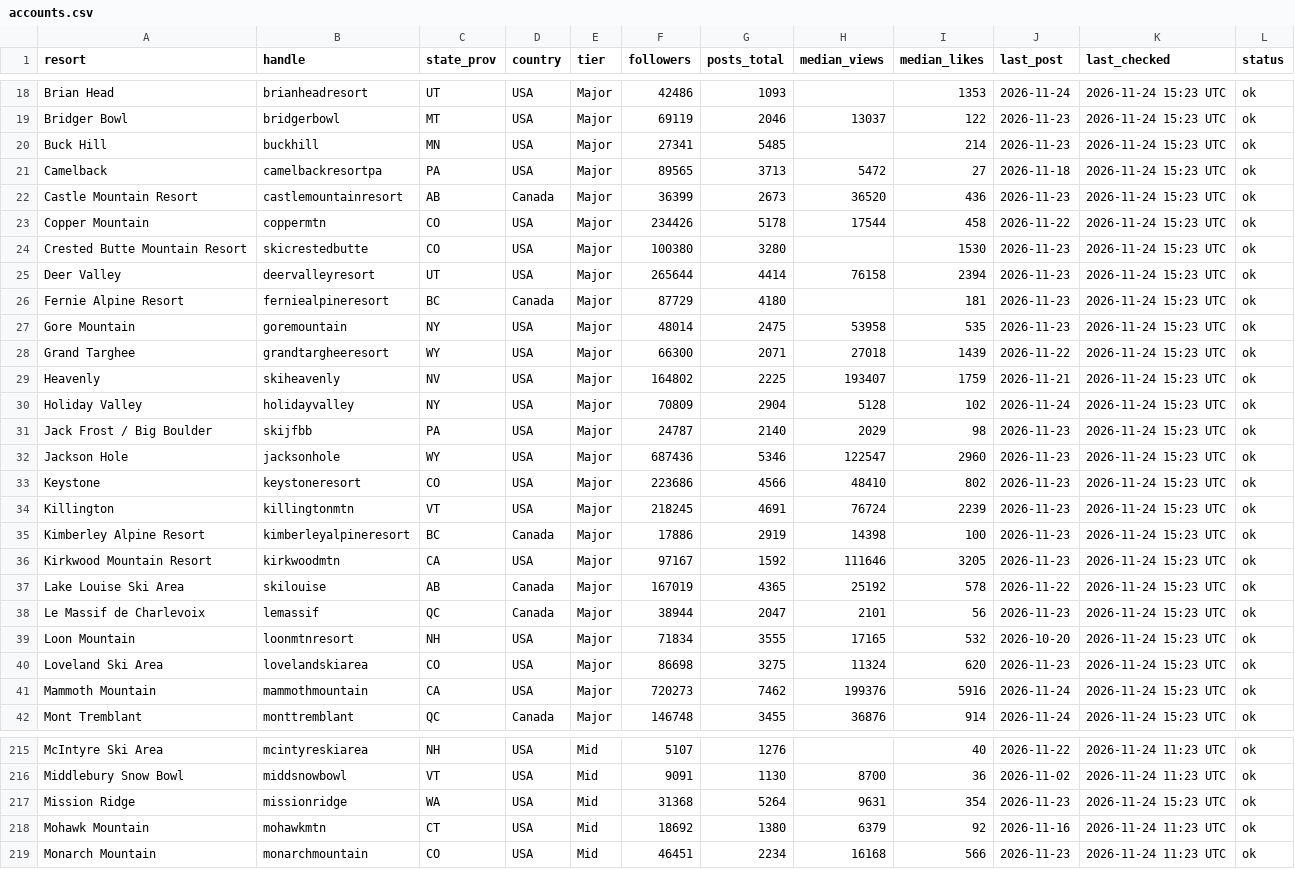
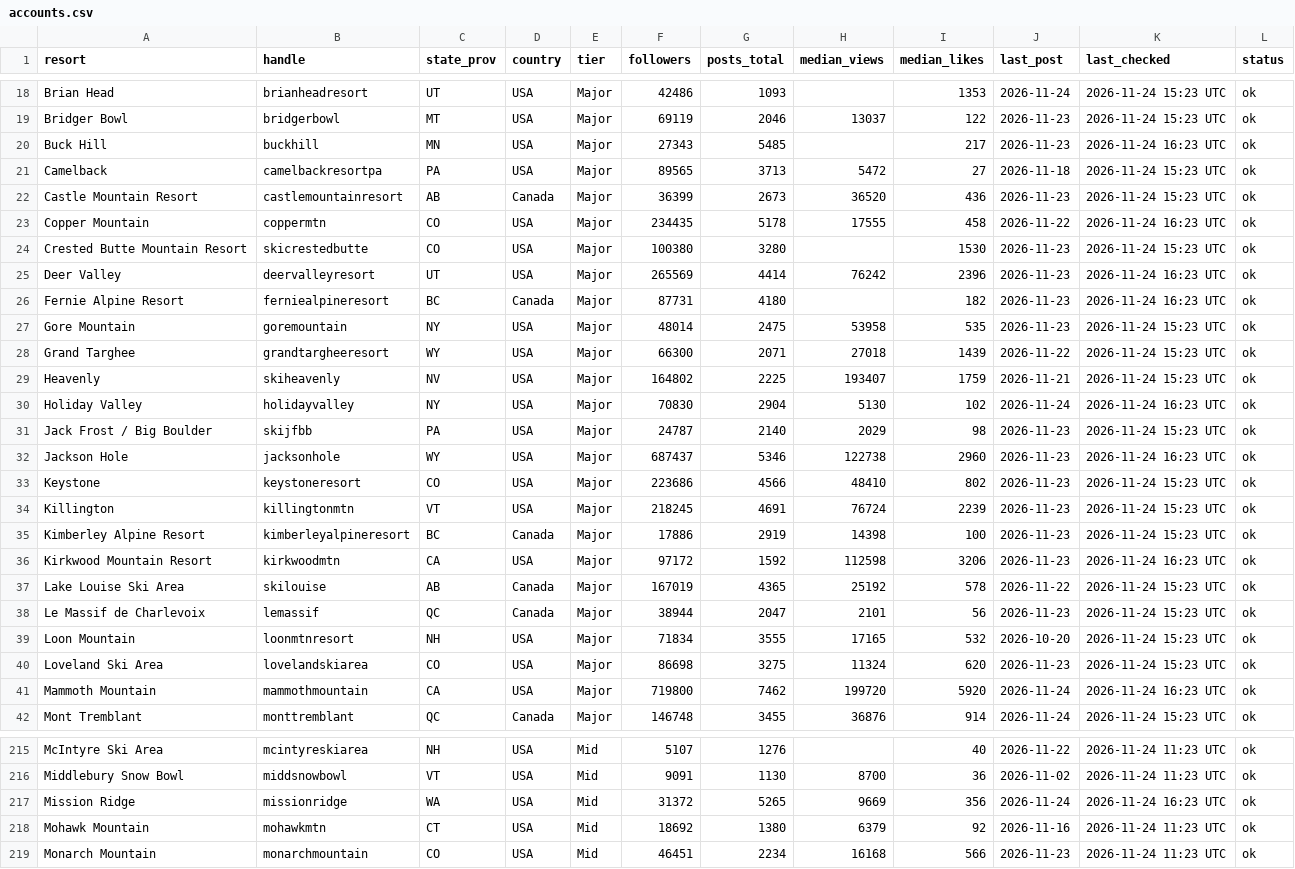
Before and after one commit to deanisaac06/Resort-Account-Tracking, a CSV file: data/accounts.csv, drawn as a sheet; only a part is shown, gaps mark what is left out; the diff covers the shown part only.

```diff
--- a/data/accounts.csv
+++ b/data/accounts.csv
@@ -19,9 +19,9 @@ Brian Head,brianheadresort,UT,USA,Major,42486,1093,,1353,2026-11-24,2026-11-24 1
 Bridger Bowl,bridgerbowl,MT,USA,Major,69119,2046,13037,122,2026-11-23,2026-11-24 15:23 UTC,ok
-Buck Hill,buckhill,MN,USA,Major,27341,5485,,214,2026-11-23,2026-11-24 15:23 UTC,ok
+Buck Hill,buckhill,MN,USA,Major,27343,5485,,217,2026-11-23,2026-11-24 16:23 UTC,ok
 Camelback,camelbackresortpa,PA,USA,Major,89565,3713,5472,27,2026-11-18,2026-11-24 15:23 UTC,ok
 Castle Mountain Resort,castlemountainresort,AB,Canada,Major,36399,2673,36520,436,2026-11-23,2026-11-24 15:23 UTC,ok
-Copper Mountain,coppermtn,CO,USA,Major,234426,5178,17544,458,2026-11-22,2026-11-24 15:23 UTC,ok
+Copper Mountain,coppermtn,CO,USA,Major,234435,5178,17555,458,2026-11-22,2026-11-24 16:23 UTC,ok
 Crested Butte Mountain Resort,skicrestedbutte,CO,USA,Major,100380,3280,,1530,2026-11-23,2026-11-24 15:23 UTC,ok
-Deer Valley,deervalleyresort,UT,USA,Major,265644,4414,76158,2394,2026-11-23,2026-11-24 15:23 UTC,ok
-Fernie Alpine Resort,ferniealpineresort,BC,Canada,Major,87729,4180,,181,2026-11-23,2026-11-24 15:23 UTC,ok
+Deer Valley,deervalleyresort,UT,USA,Major,265569,4414,76242,2396,2026-11-23,2026-11-24 16:23 UTC,ok
+Fernie Alpine Resort,ferniealpineresort,BC,Canada,Major,87731,4180,,182,2026-11-23,2026-11-24 16:23 UTC,ok
 Gore Mountain,goremountain,NY,USA,Major,48014,2475,53958,535,2026-11-23,2026-11-24 15:23 UTC,ok
@@ -29,5 +29,5 @@ Grand Targhee,grandtargheeresort,WY,USA,Major,66300,2071,27018,1439,2026-11-22,2
 Heavenly,skiheavenly,NV,USA,Major,164802,2225,193407,1759,2026-11-21,2026-11-24 15:23 UTC,ok
-Holiday Valley,holidayvalley,NY,USA,Major,70809,2904,5128,102,2026-11-24,2026-11-24 15:23 UTC,ok
+Holiday Valley,holidayvalley,NY,USA,Major,70830,2904,5130,102,2026-11-24,2026-11-24 16:23 UTC,ok
 Jack Frost / Big Boulder,skijfbb,PA,USA,Major,24787,2140,2029,98,2026-11-23,2026-11-24 15:23 UTC,ok
-Jackson Hole,jacksonhole,WY,USA,Major,687436,5346,122547,2960,2026-11-23,2026-11-24 15:23 UTC,ok
+Jackson Hole,jacksonhole,WY,USA,Major,687437,5346,122738,2960,2026-11-23,2026-11-24 16:23 UTC,ok
 Keystone,keystoneresort,CO,USA,Major,223686,4566,48410,802,2026-11-23,2026-11-24 15:23 UTC,ok
@@ -35,3 +35,3 @@ Killington,killingtonmtn,VT,USA,Major,218245,4691,76724,2239,2026-11-23,2026-11-
 Kimberley Alpine Resort,kimberleyalpineresort,BC,Canada,Major,17886,2919,14398,100,2026-11-23,2026-11-24 15:23 UTC,ok
-Kirkwood Mountain Resort,kirkwoodmtn,CA,USA,Major,97167,1592,111646,3205,2026-11-23,2026-11-24 15:23 UTC,ok
+Kirkwood Mountain Resort,kirkwoodmtn,CA,USA,Major,97172,1592,112598,3206,2026-11-23,2026-11-24 16:23 UTC,ok
 Lake Louise Ski Area,skilouise,AB,Canada,Major,167019,4365,25192,578,2026-11-22,2026-11-24 15:23 UTC,ok
@@ -40,3 +40,3 @@ Loon Mountain,loonmtnresort,NH,USA,Major,71834,3555,17165,532,2026-10-20,2026-11
 Loveland Ski Area,lovelandskiarea,CO,USA,Major,86698,3275,11324,620,2026-11-23,2026-11-24 15:23 UTC,ok
-Mammoth Mountain,mammothmountain,CA,USA,Major,720273,7462,199376,5916,2026-11-24,2026-11-24 15:23 UTC,ok
+Mammoth Mountain,mammothmountain,CA,USA,Major,719800,7462,199720,5920,2026-11-24,2026-11-24 16:23 UTC,ok
 Mont Tremblant,monttremblant,QC,Canada,Major,146748,3455,36876,914,2026-11-24,2026-11-24 15:23 UTC,ok
@@ -216,3 +216,3 @@ McIntyre Ski Area,mcintyreskiarea,NH,USA,Mid,5107,1276,,40,2026-11-22,2026-11-24
 Middlebury Snow Bowl,middsnowbowl,VT,USA,Mid,9091,1130,8700,36,2026-11-02,2026-11-24 11:23 UTC,ok
-Mission Ridge,missionridge,WA,USA,Mid,31368,5264,9631,354,2026-11-23,2026-11-24 15:23 UTC,ok
+Mission Ridge,missionridge,WA,USA,Mid,31372,5265,9669,356,2026-11-24,2026-11-24 16:23 UTC,ok
 Mohawk Mountain,mohawkmtn,CT,USA,Mid,18692,1380,6379,92,2026-11-16,2026-11-24 11:23 UTC,ok
```
Also changed, not shown: 37 edited cells elsewhere in this file, 1 other file.
